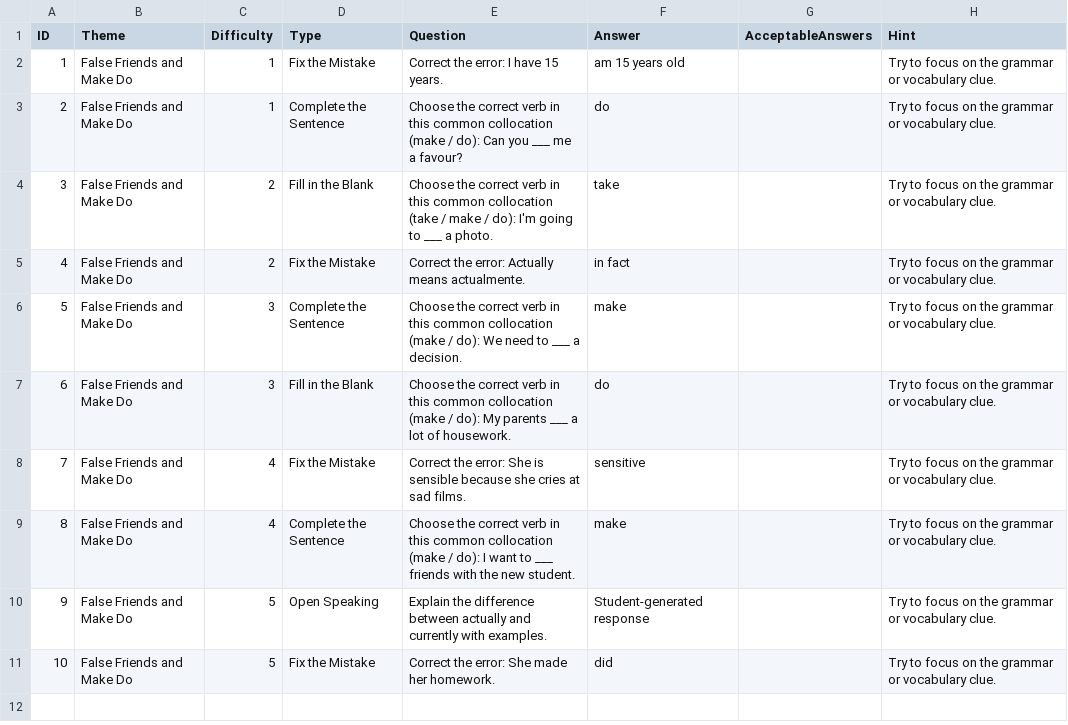
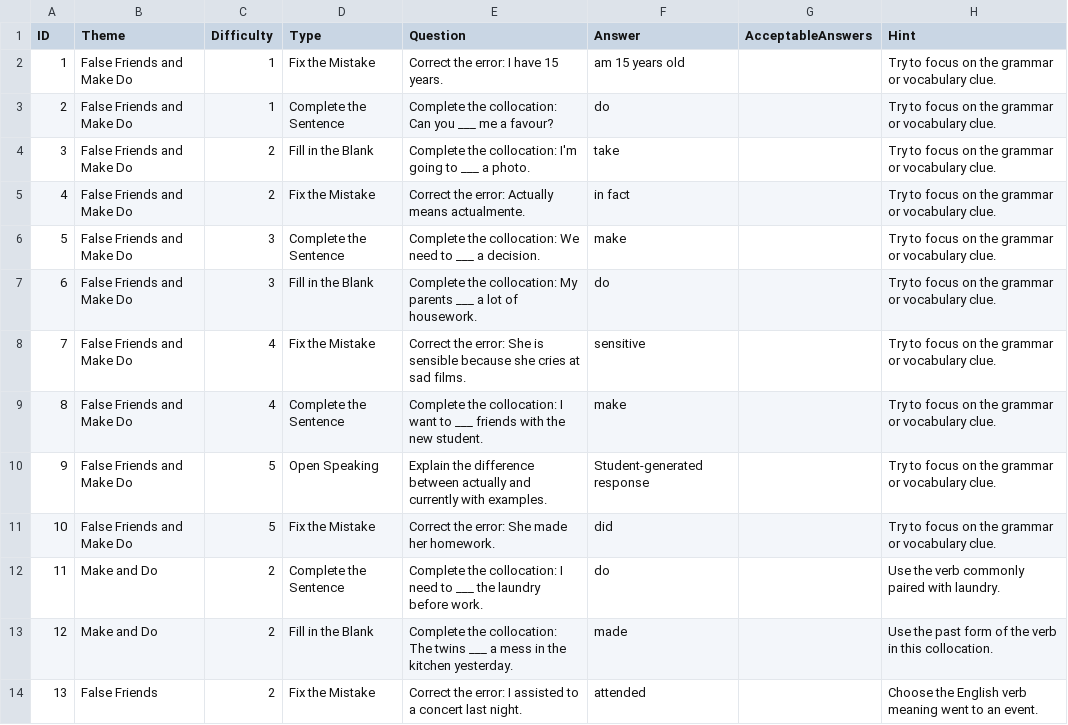
Before and after one commit to stephenfagen/english-quest, a CSV file: B1_False_Friends_and_Make_Do.csv, drawn as a sheet; only a part is shown; the diff covers the shown part only.

Commit message:
Expand and clarify unique question pack

```diff
--- a/B1_False_Friends_and_Make_Do.csv
+++ b/B1_False_Friends_and_Make_Do.csv
@@ -2,10 +2,13 @@
 1,False Friends and Make Do,1,Fix the Mistake,Correct the error: I have 15 years.,am 15 years old,,Try to focus on the grammar or vocabulary clue.
-2,False Friends and Make Do,1,Complete the Sentence,Choose the correct verb in this common collocation (make / do): Can you ___ me a favour?,do,,Try to focus on the grammar or vocabulary clue.
-3,False Friends and Make Do,2,Fill in the Blank,Choose the correct verb in this common collocation (take / make / do): I'm going to ___ a photo.,take,,Try to focus on the grammar or vocabulary clue.
+2,False Friends and Make Do,1,Complete the Sentence,Complete the collocation: Can you ___ me a favour?,do,,Try to focus on the grammar or vocabulary clue.
+3,False Friends and Make Do,2,Fill in the Blank,Complete the collocation: I'm going to ___ a photo.,take,,Try to focus on the grammar or vocabulary clue.
 4,False Friends and Make Do,2,Fix the Mistake,Correct the error: Actually means actualmente.,in fact,,Try to focus on the grammar or vocabulary clue.
-5,False Friends and Make Do,3,Complete the Sentence,Choose the correct verb in this common collocation (make / do): We need to ___ a decision.,make,,Try to focus on the grammar or vocabulary clue.
-6,False Friends and Make Do,3,Fill in the Blank,Choose the correct verb in this common collocation (make / do): My parents ___ a lot of housework.,do,,Try to focus on the grammar or vocabulary clue.
+5,False Friends and Make Do,3,Complete the Sentence,Complete the collocation: We need to ___ a decision.,make,,Try to focus on the grammar or vocabulary clue.
+6,False Friends and Make Do,3,Fill in the Blank,Complete the collocation: My parents ___ a lot of housework.,do,,Try to focus on the grammar or vocabulary clue.
 7,False Friends and Make Do,4,Fix the Mistake,Correct the error: She is sensible because she cries at sad films.,sensitive,,Try to focus on the grammar or vocabulary clue.
-8,False Friends and Make Do,4,Complete the Sentence,Choose the correct verb in this common collocation (make / do): I want to ___ friends with the new student.,make,,Try to focus on the grammar or vocabulary clue.
+8,False Friends and Make Do,4,Complete the Sentence,Complete the collocation: I want to ___ friends with the new student.,make,,Try to focus on the grammar or vocabulary clue.
 9,False Friends and Make Do,5,Open Speaking,Explain the difference between actually and currently with examples.,Student-generated response,,Try to focus on the grammar or vocabulary clue.
 10,False Friends and Make Do,5,Fix the Mistake,Correct the error: She made her homework.,did,,Try to focus on the grammar or vocabulary clue.
+11,Make and Do,2,Complete the Sentence,Complete the collocation: I need to ___ the laundry before work.,do,,Use the verb commonly paired with laundry.
+12,Make and Do,2,Fill in the Blank,Complete the collocation: The twins ___ a mess in the kitchen yesterday.,made,,Use the past form of the verb in this collocation.
+13,False Friends,2,Fix the Mistake,Correct the error: I assisted to a concert last night.,attended,,Choose the English verb meaning went to an event.
```
Also changed, not shown: 11 added rows elsewhere in this file.
